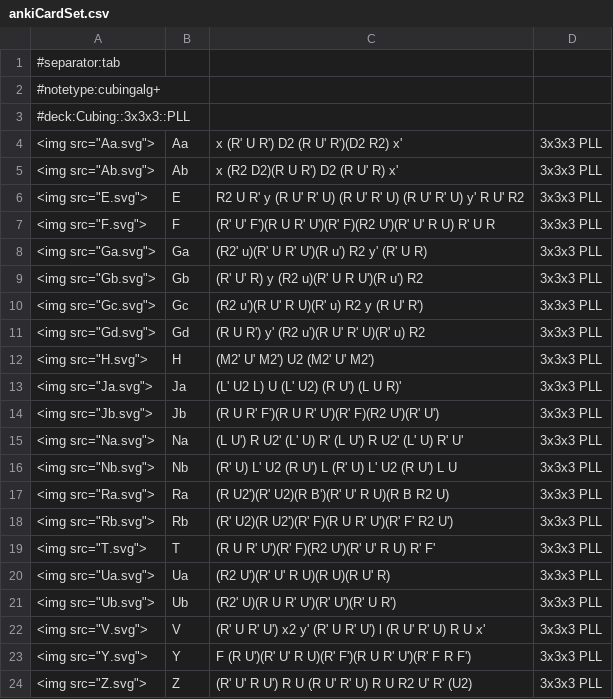
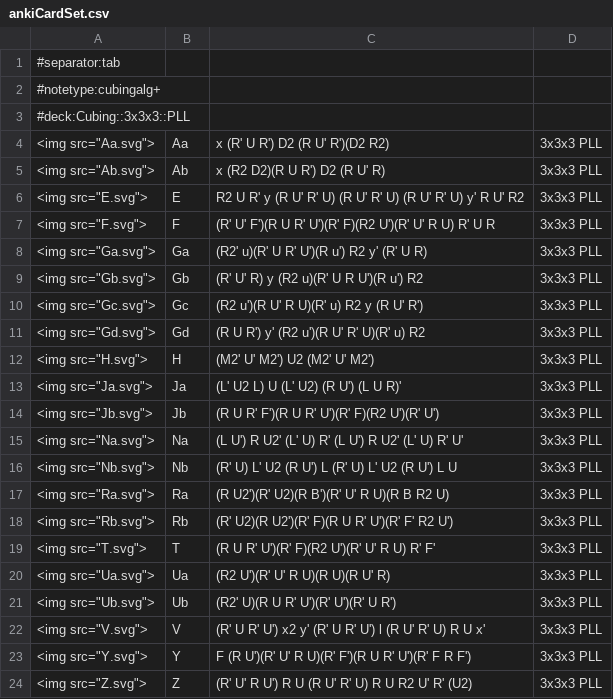
Before and after one commit to MaxG87/lernkarten-fridrich, a CSV file: pll-with-arrows/ankiCardSet.csv, drawn as a sheet.

```diff
--- a/pll-with-arrows/ankiCardSet.csv
+++ b/pll-with-arrows/ankiCardSet.csv
@@ -3,4 +3,4 @@
 #deck:Cubing::3x3x3::PLL
-<img src="Aa.svg">	Aa	x (R' U R') D2 (R U' R')(D2 R2) x'	3x3x3 PLL
-<img src="Ab.svg">	Ab	x (R2 D2)(R U R') D2 (R U' R) x'	3x3x3 PLL
+<img src="Aa.svg">	Aa	x (R' U R') D2 (R U' R')(D2 R2)	3x3x3 PLL
+<img src="Ab.svg">	Ab	x (R2 D2)(R U R') D2 (R U' R)	3x3x3 PLL
 <img src="E.svg">	E	R2 U R' y (R U' R' U) (R U' R' U) (R U' R' U) y' R U' R2 	3x3x3 PLL
```
Also changed, not shown: 1 other file.
